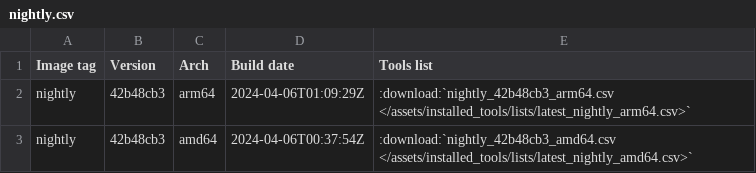
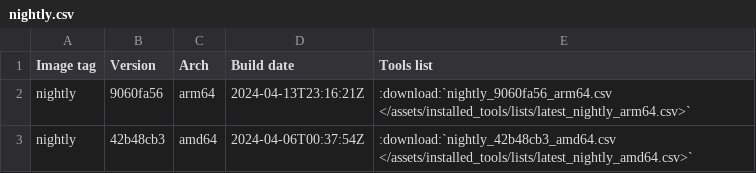
Before and after one commit to ThePorgs/Exegol-docs, a CSV file: source/assets/installed_tools/nightly.csv, drawn as a sheet.

```diff
--- a/source/assets/installed_tools/nightly.csv
+++ b/source/assets/installed_tools/nightly.csv
@@ -1,3 +1,3 @@
 Image tag,Version,Arch,Build date,Tools list
-nightly,42b48cb3,arm64,2024-04-06T01:09:29Z,:download:`nightly_42b48cb3_arm64.csv       </assets/installed_tools/lists/latest_nightly_arm64.csv>`
+nightly,9060fa56,arm64,2024-04-13T23:16:21Z,:download:`nightly_9060fa56_arm64.csv       </assets/installed_tools/lists/latest_nightly_arm64.csv>`
 nightly,42b48cb3,amd64,2024-04-06T00:37:54Z,:download:`nightly_42b48cb3_amd64.csv       </assets/installed_tools/lists/latest_nightly_amd64.csv>`
```
